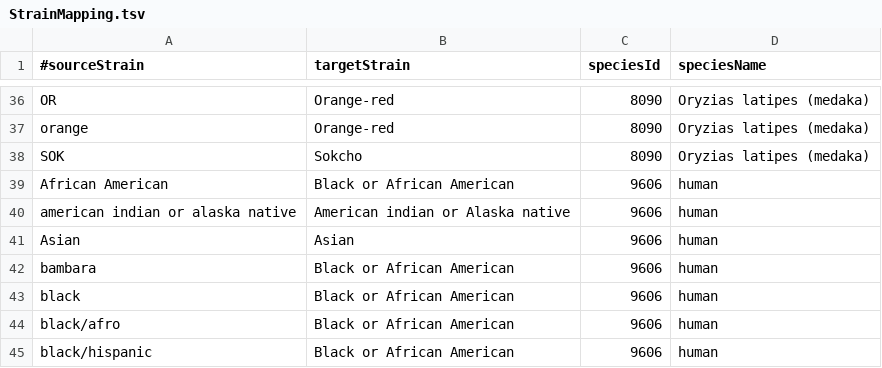
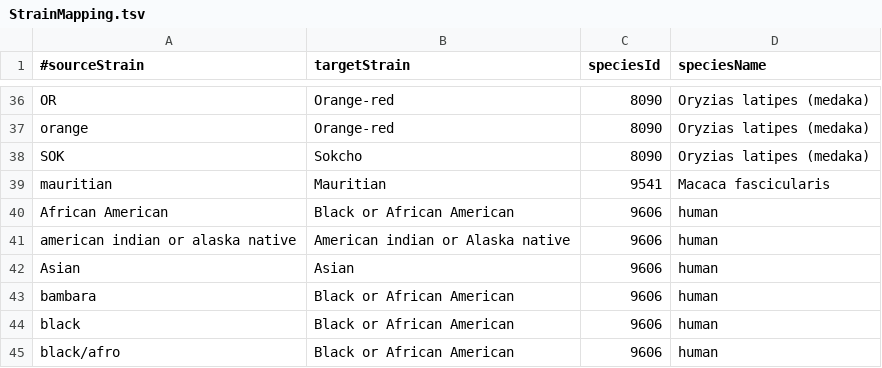
Before and after one commit to BgeeDB/bgee_pipeline, a TSV file: source_files/Strains/StrainMapping.tsv, drawn as a sheet; only a part is shown, gaps mark what is left out; the shorter side is filled out with more unchanged rows.

Commit message:
Add Macaca fascicularis strain

```diff
--- a/source_files/Strains/StrainMapping.tsv
+++ b/source_files/Strains/StrainMapping.tsv
@@ -38,2 +38,3 @@
 "SOK"	"Sokcho"	8090	"Oryzias latipes (medaka)"
+"mauritian"	"Mauritian"	9541	"Macaca fascicularis"
 "African American"	"Black or African American"	9606	"human"
```
